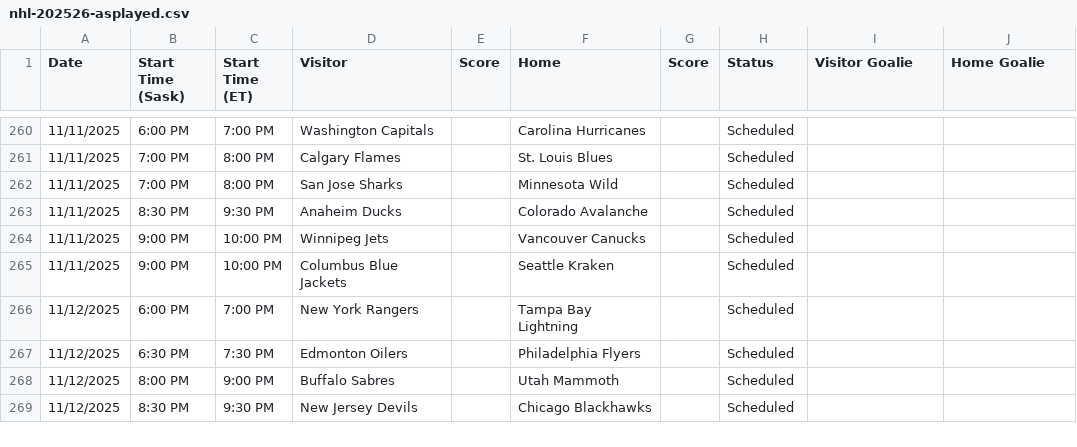
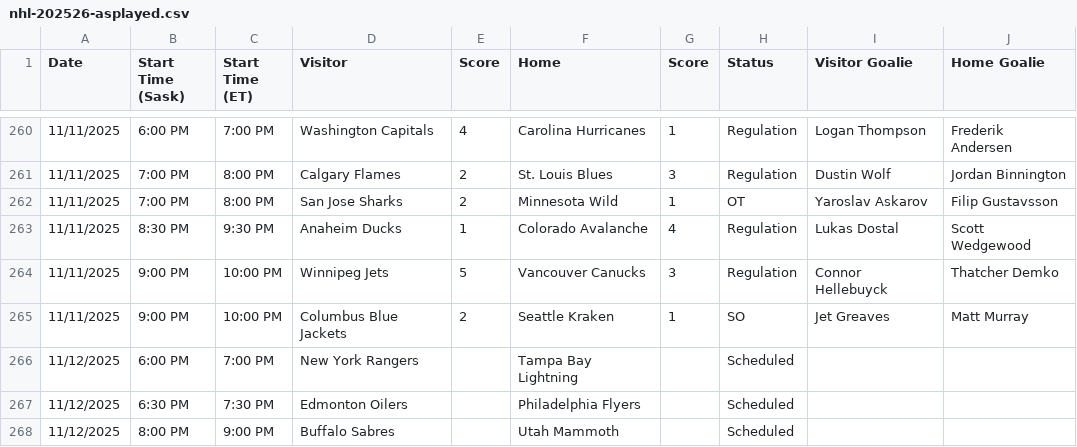
Before and after one commit to dpk1212/nhl-savant, a CSV file: public/nhl-202526-asplayed.csv, drawn as a sheet; only a part is shown, gaps mark what is left out; the shorter side is filled out with more unchanged rows; the diff covers the shown part only.

```diff
--- a/public/nhl-202526-asplayed.csv
+++ b/public/nhl-202526-asplayed.csv
@@ -260,7 +260,7 @@ Date,Start Time (Sask),Start Time (ET),Visitor,Score,Home,Score,Status,Visitor G
-11/11/2025,6:00 PM,7:00 PM,Washington Capitals,,Carolina Hurricanes,,Scheduled,,
-11/11/2025,7:00 PM,8:00 PM,Calgary Flames,,St. Louis Blues,,Scheduled,,
-11/11/2025,7:00 PM,8:00 PM,San Jose Sharks,,Minnesota Wild,,Scheduled,,
-11/11/2025,8:30 PM,9:30 PM,Anaheim Ducks,,Colorado Avalanche,,Scheduled,,
-11/11/2025,9:00 PM,10:00 PM,Winnipeg Jets,,Vancouver Canucks,,Scheduled,,
-11/11/2025,9:00 PM,10:00 PM,Columbus Blue Jackets,,Seattle Kraken,,Scheduled,,
+11/11/2025,6:00 PM,7:00 PM,Washington Capitals,4,Carolina Hurricanes,1,Regulation,Logan Thompson,Frederik Andersen
+11/11/2025,7:00 PM,8:00 PM,Calgary Flames,2,St. Louis Blues,3,Regulation,Dustin Wolf,Jordan Binnington
+11/11/2025,7:00 PM,8:00 PM,San Jose Sharks,2,Minnesota Wild,1,OT,Yaroslav Askarov,Filip Gustavsson
+11/11/2025,8:30 PM,9:30 PM,Anaheim Ducks,1,Colorado Avalanche,4,Regulation,Lukas Dostal,Scott Wedgewood
+11/11/2025,9:00 PM,10:00 PM,Winnipeg Jets,5,Vancouver Canucks,3,Regulation,Connor Hellebuyck,Thatcher Demko
+11/11/2025,9:00 PM,10:00 PM,Columbus Blue Jackets,2,Seattle Kraken,1,SO,Jet Greaves,Matt Murray
 11/12/2025,6:00 PM,7:00 PM,New York Rangers,,Tampa Bay Lightning,,Scheduled,,
```
Also changed, not shown: 35 edited cells elsewhere in this file, 19 other files.
